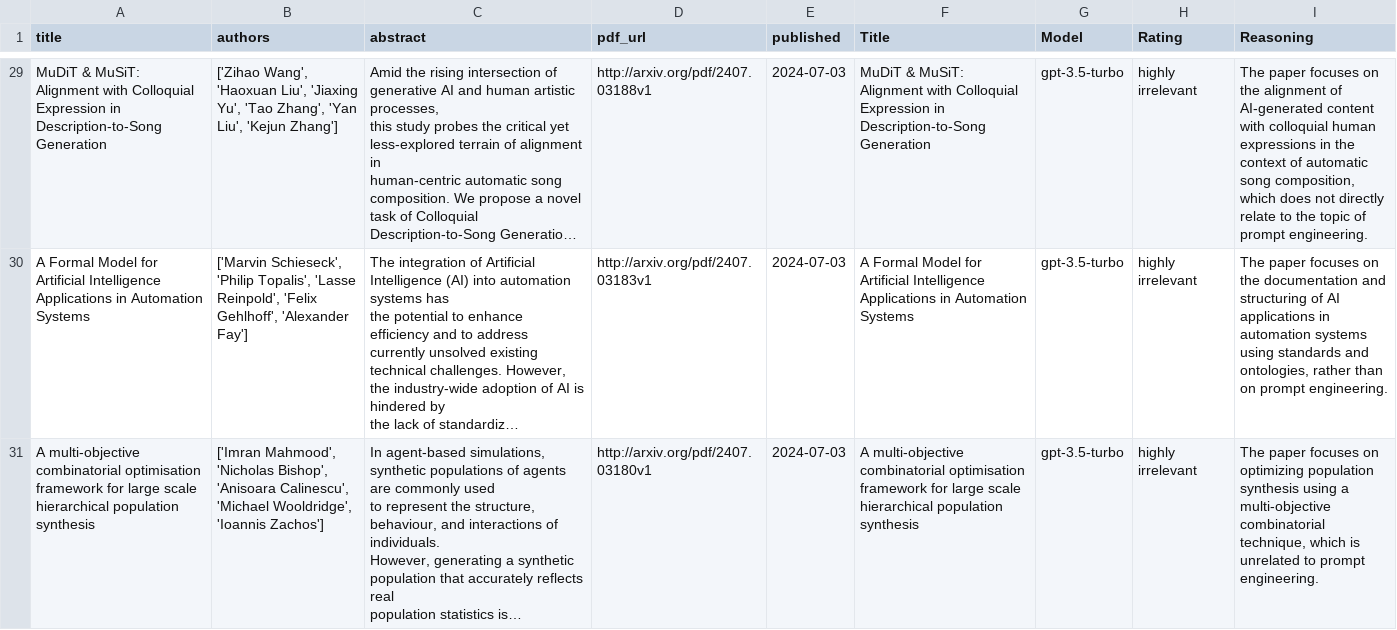
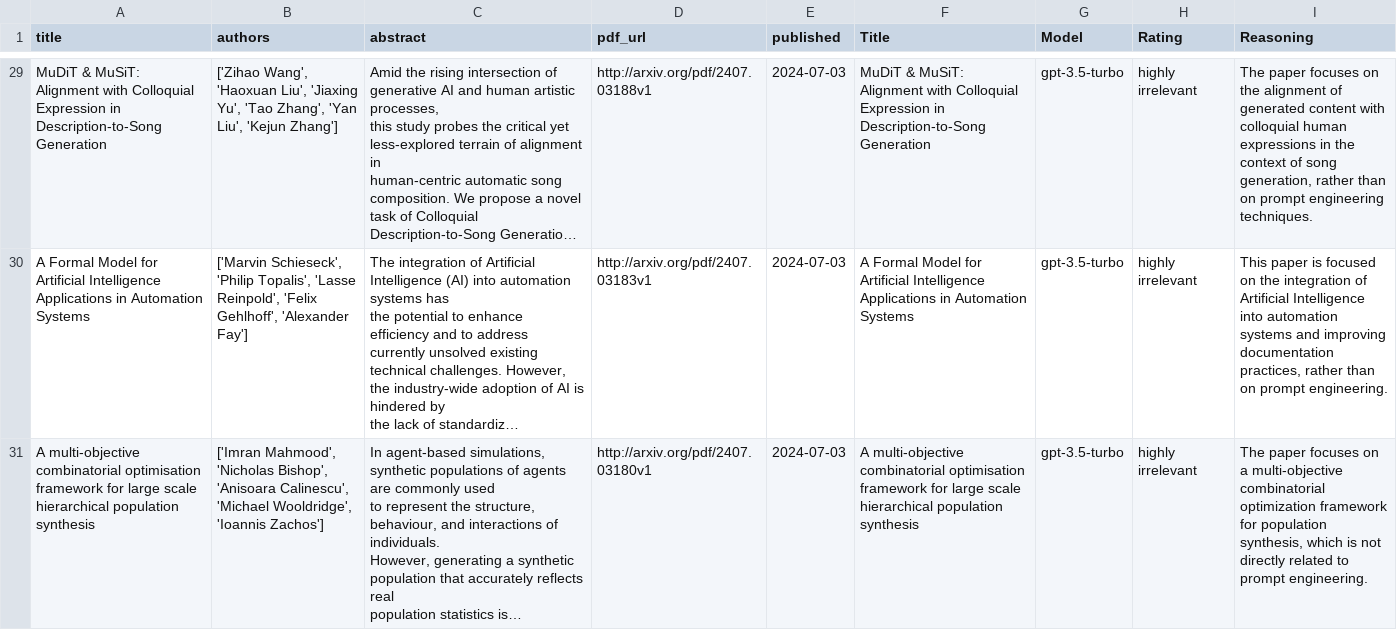
Before and after one commit to ashay-sriv-06/pipelinetestrepo, a CSV file: paper_classifications_2024-07-07/classified_papers_2024-07-07.csv, drawn as a sheet; only a part is shown, gaps mark what is left out; long unchanged cells end in …; the diff covers the shown part only; the diff names each change by its address in the sheet, - before the commit and + after, or states it on an @@ line.

Commit message:
Update classified_papers_2024-07-07.csv

```diff
--- a/paper_classifications_2024-07-07/classified_papers_2024-07-07.csv
+++ b/paper_classifications_2024-07-07/classified_papers_2024-07-07.csv
-I29 (Reasoning): …alignment of AI-generated content with colloquial human expressions in the context of automatic song composition, which does not directly relate to the topic of prompt engineering.
+I29 (Reasoning): …alignment of generated content with colloquial human expressions in the context of song generation, rather than on prompt engineering techniques.
-I30 (Reasoning): The paper focuses on the documentation and structuring of AI applications in automation systems using standards and ontologies, rather than…
+I30 (Reasoning): This paper is focused on the integration of Artificial Intelligence into automation systems and improving documentation practices, rather than…
-I31 (Reasoning): …focuses on optimizing population synthesis using a multi-objective combinatorial technique, which is unrelated to prompt…
+I31 (Reasoning): …focuses on a multi-objective combinatorial optimization framework for population synthesis, which is not directly related to prompt…
```
Also changed, not shown: 8 added rows, 8 removed rows and 45 edited cells elsewhere in this file.
